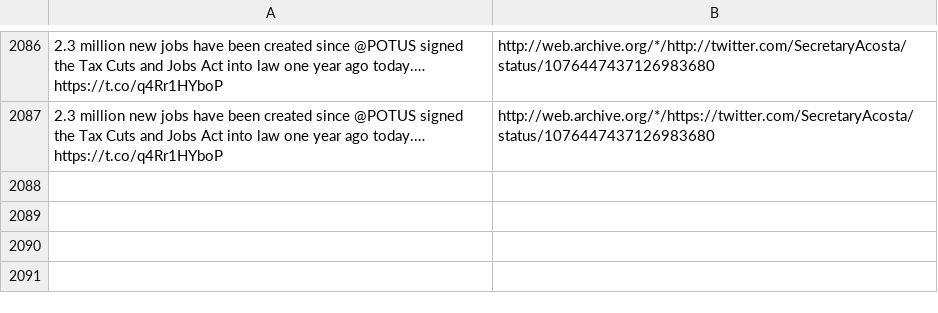
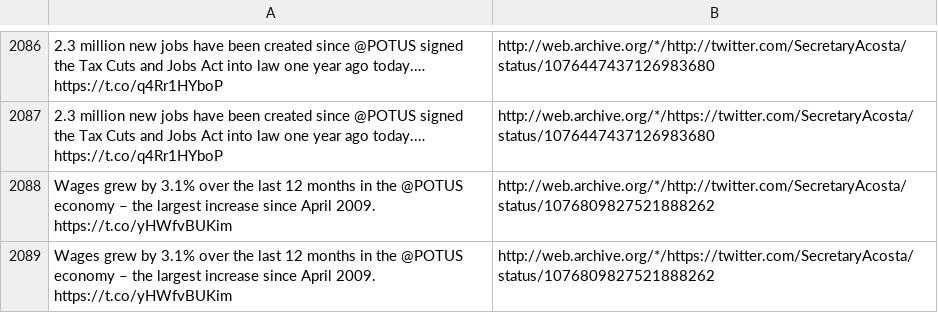
Before and after one commit to patrick-brian-mooney/archive-junta, a CSV file: data/archive_SecretaryAcosta.csv, drawn as a sheet; only a part is shown, gaps mark what is left out; the diff names each change by its address in the sheet, - before the commit and + after, or states it on an @@ line.

```diff
--- a/data/archive_SecretaryAcosta.csv
+++ b/data/archive_SecretaryAcosta.csv
+row 2088: Wages grew by 3.1% over the last 12 months in the @POTUS economy – the largest increase since April 2009. https://t.co/yHWfvBUKim | http://web.archive.org/*/http://twitter.com/SecretaryAcosta/status/1076809827521888262
+row 2089: Wages grew by 3.1% over the last 12 months in the @POTUS economy – the largest increase since April 2009. https://t.co/yHWfvBUKim | http://web.archive.org/*/https://twitter.com/SecretaryAcosta/status/1076809827521888262
```
Also changed, not shown: data/archive_Comey.csv, data/archive_SecretaryPerry.csv, 14 other files.
